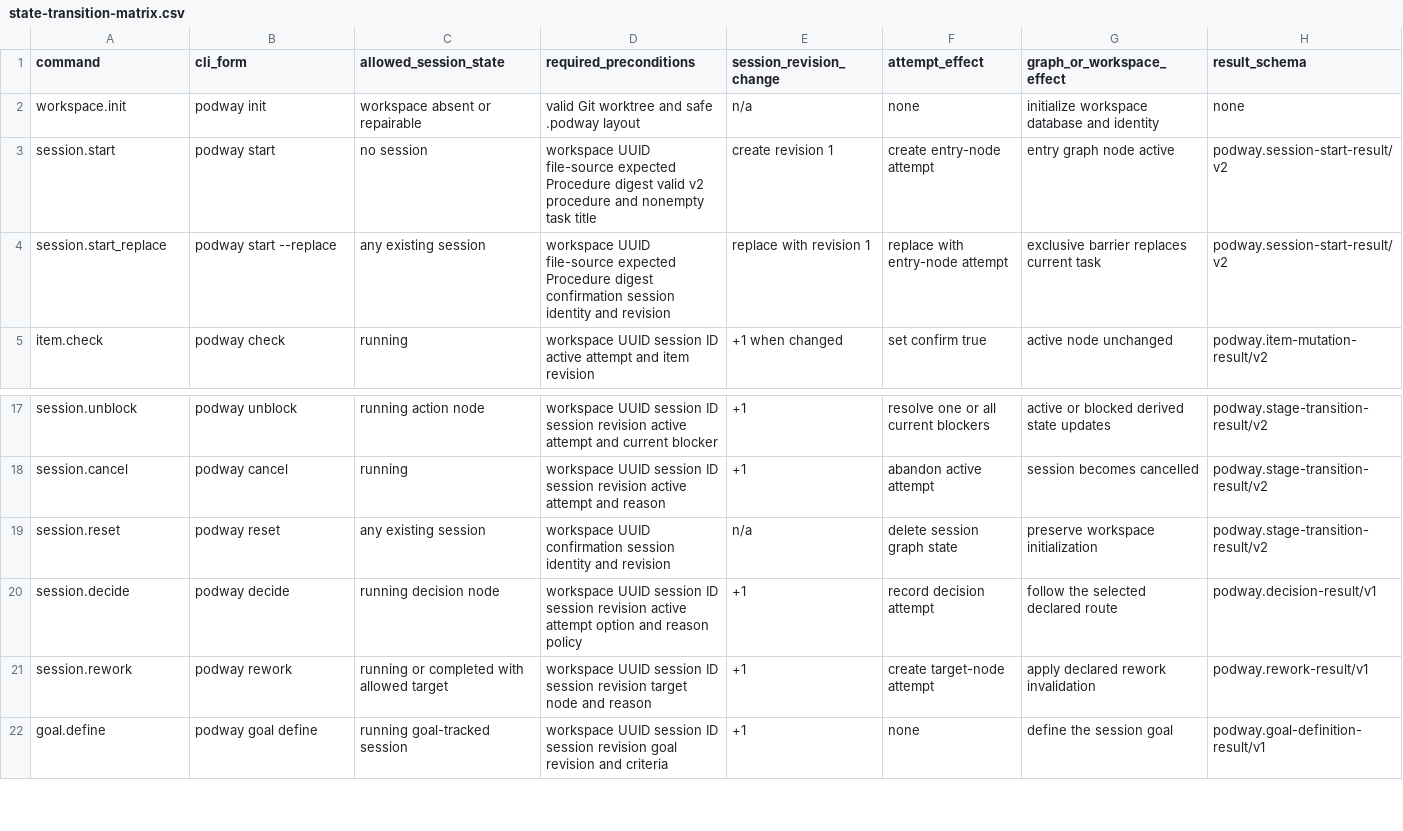
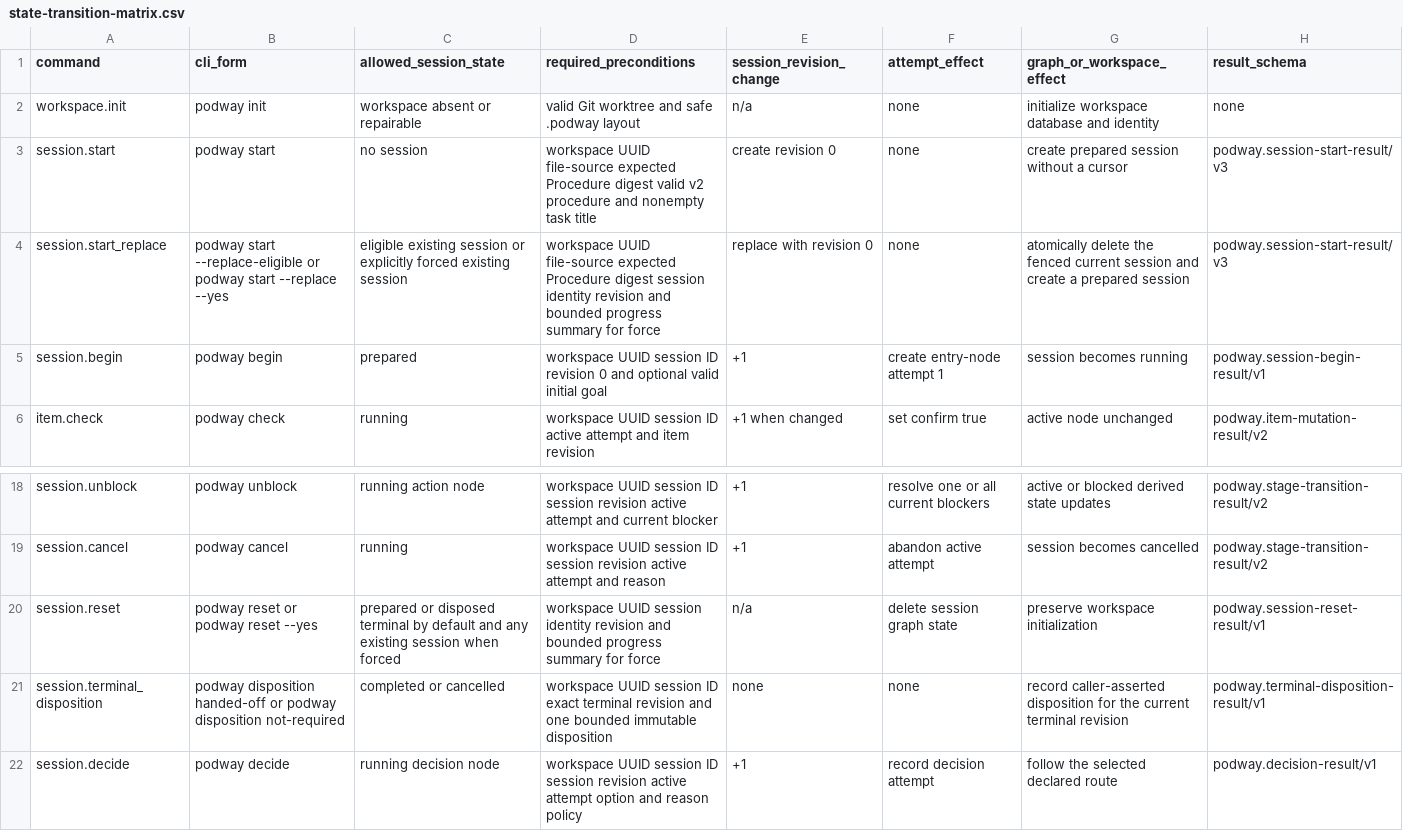
Before and after one commit to irootkernel/podway, a CSV file: assets/specifications/state-transition-matrix.csv, drawn as a sheet; only a part is shown, gaps mark what is left out; the shorter side is filled out with more unchanged rows.

Commit message:
[V2LIF-004] feat: expose smart session reset
Prepare sessions before creating attempts, then begin them atomically. Add terminal disposition-bound eligible deletion and summarized force reset or replacement across the public execution surfaces.

Constraint: Default deletion is eligible only for prepared sessions or terminal sessions with a disposition for the current terminal revision.
Rejected: Treat completed or cancelled sessions as automatically resettable | terminal handoff ownership must be recorded explicitly before default deletion.
Confidence: high
Scope-risk: broad
Reversibility: moderate
Directive: Keep exhaustive migration, restart, replay, help, completion, E2E, and full-gate conformance in V2LIF-005.
Tested: make test-prepare; focused CLI, protocol, daemon runtime, and reset receipt tests; cargo test -p podway-store --locked; Mulgae six-role dirty review r_01a00f80-6984-7acd-a6cd-a2f92ab57701 with zero findings.
Not-tested: Full make test and exhaustive lifecycle conformance, owned by V2LIF-005.
Related: e9cd56d (V2LIF-003 persistence foundation)

```diff
--- a/assets/specifications/state-transition-matrix.csv
+++ b/assets/specifications/state-transition-matrix.csv
@@ -2,4 +2,5 @@ command,cli_form,allowed_session_state,required_preconditions,session_revision_c
 workspace.init,podway init,workspace absent or repairable,valid Git worktree and safe .podway layout,n/a,none,initialize workspace database and identity,none
-session.start,podway start,no session,workspace UUID file-source expected Procedure digest valid v2 procedure and nonempty task title,create revision 1,create entry-node attempt,entry graph node active,podway.session-start-result/v2
-session.start_replace,podway start --replace,any existing session,workspace UUID file-source expected Procedure digest confirmation session identity and revision,replace with revision 1,replace with entry-node attempt,exclusive barrier replaces current task,podway.session-start-result/v2
+session.start,podway start,no session,workspace UUID file-source expected Procedure digest valid v2 procedure and nonempty task title,create revision 0,none,create prepared session without a cursor,podway.session-start-result/v3
+session.start_replace,podway start --replace-eligible or podway start --replace --yes,eligible existing session or explicitly forced existing session,workspace UUID file-source expected Procedure digest session identity revision and bounded progress summary for force,replace with revision 0,none,atomically delete the fenced current session and create a prepared session,podway.session-start-result/v3
+session.begin,podway begin,prepared,workspace UUID session ID revision 0 and optional valid initial goal,+1,create entry-node attempt 1,session becomes running,podway.session-begin-result/v1
 item.check,podway check,running,workspace UUID session ID active attempt and item revision,+1 when changed,set confirm true,active node unchanged,podway.item-mutation-result/v2
@@ -18,3 +19,4 @@ session.unblock,podway unblock,running action node,workspace UUID session ID ses
 session.cancel,podway cancel,running,workspace UUID session ID session revision active attempt and reason,+1,abandon active attempt,session becomes cancelled,podway.stage-transition-result/v2
-session.reset,podway reset,any existing session,workspace UUID confirmation session identity and revision,n/a,delete session graph state,preserve workspace initialization,podway.stage-transition-result/v2
+session.reset,podway reset or podway reset --yes,prepared or disposed terminal by default and any existing session when forced,workspace UUID session identity revision and bounded progress summary for force,n/a,delete session graph state,preserve workspace initialization,podway.session-reset-result/v1
+session.terminal_disposition,podway disposition handed-off or podway disposition not-required,completed or cancelled,workspace UUID session ID exact terminal revision and one bounded immutable disposition,none,none,record caller-asserted disposition for the current terminal revision,podway.terminal-disposition-result/v1
 session.decide,podway decide,running decision node,workspace UUID session ID session revision active attempt option and reason policy,+1,record decision attempt,follow the selected declared route,podway.decision-result/v1
```
Also changed, not shown: 25 other files.
